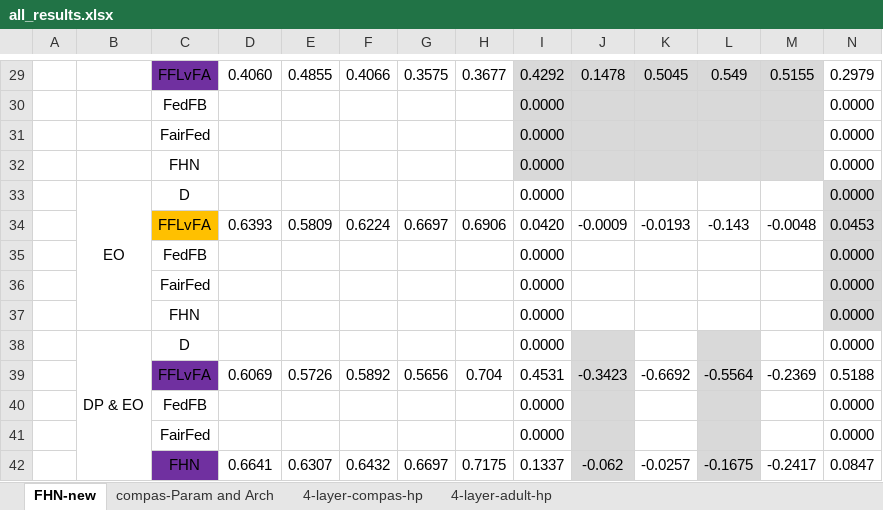
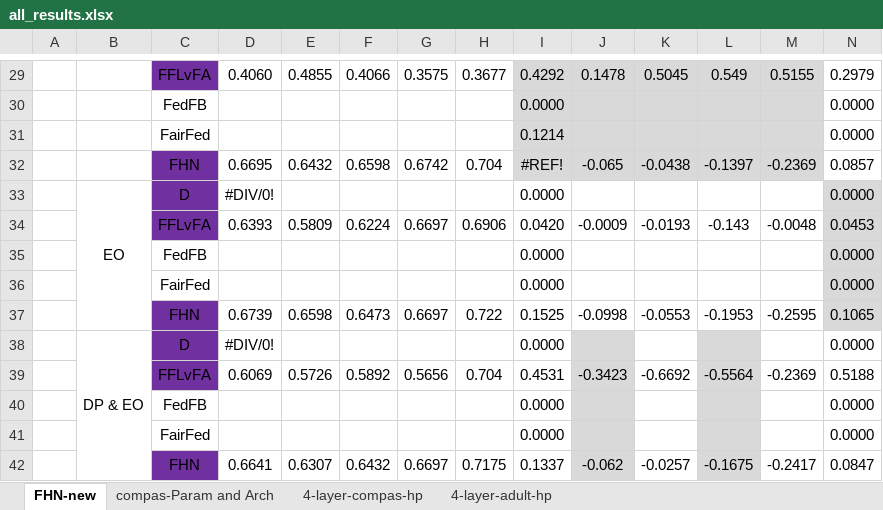
Before and after one commit to alycia-noel/Robust-PFL-Under-Fairness-Heterogeneity, an Excel workbook: experiments/all_results.xlsx, sheet FHN-new, drawn as a sheet; only a part is shown, gaps mark what is left out; values as stored, in another font and other column widths than the file's, no borders; removed rows and columns are numbered as before the commit, all else as after; rows hold the shown columns only; the diff covers the shown part only; the diff names each change by its address in the sheet, - before the commit and + after, or states it on an @@ line.

```diff
--- a/experiments/all_results.xlsx (sheet FHN-new)
+++ b/experiments/all_results.xlsx (sheet FHN-new)
-I31: 0.0000
+I31: 0.1214
-row 32:  |  | FHN |  |  |  |  |  | 0.0000 |  |  |  |  | 0.0000
+row 32:  |  | FHN | 0.6695 | 0.6432 | 0.6598 | 0.6742 | 0.704 | #REF! | -0.065 | -0.0438 | -0.1397 | -0.2369 | 0.0857
-C33 fill: none
+C33 fill: #7030A0
-D33: (empty)
+D33: #DIV/0!
-C34 fill: #FFC000
+C34 fill: #7030A0
-row 37:  |  | FHN |  |  |  |  |  | 0.0000 |  |  |  |  | 0.0000
+row 37:  |  | FHN | 0.6739 | 0.6598 | 0.6473 | 0.6697 | 0.722 | 0.1525 | -0.0998 | -0.0553 | -0.1953 | -0.2595 | 0.1065
-C38 fill: none
+C38 fill: #7030A0
-D38: (empty)
+D38: #DIV/0!
```
Also changed, not shown: 2 added rows, 2 removed rows and 4 edited cells elsewhere in this sheet, 3 other files.
